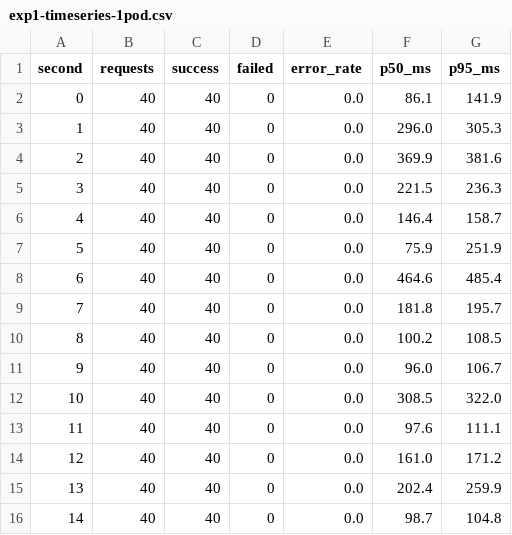
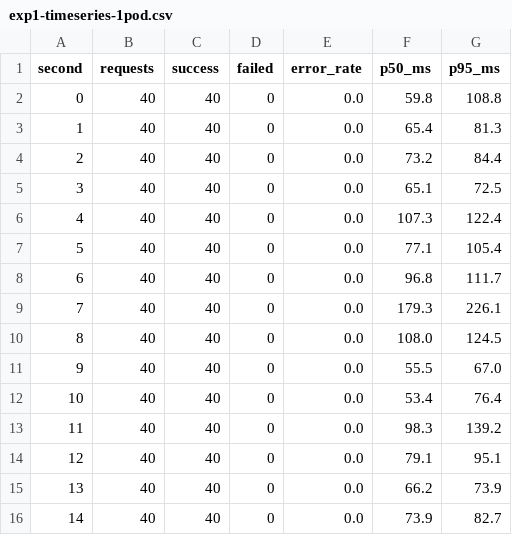
Before and after one commit to Konstantin-source/k3s_aws, a CSV file: experiments/results/exp1-timeseries-1pod.csv, drawn as a sheet; only a part is shown; the diff covers the shown part only.

Commit message:
feat(evaluation): add 3-run empirical results, exp3 step plot, and align chapters 7-9

```diff
--- a/experiments/results/exp1-timeseries-1pod.csv
+++ b/experiments/results/exp1-timeseries-1pod.csv
@@ -1,16 +1,16 @@
 second,requests,success,failed,error_rate,p50_ms,p95_ms
-0,40,40,0,0.0,86.1,141.9
-1,40,40,0,0.0,296.0,305.3
-2,40,40,0,0.0,369.9,381.6
-3,40,40,0,0.0,221.5,236.3
-4,40,40,0,0.0,146.4,158.7
-5,40,40,0,0.0,75.9,251.9
-6,40,40,0,0.0,464.6,485.4
-7,40,40,0,0.0,181.8,195.7
-8,40,40,0,0.0,100.2,108.5
-9,40,40,0,0.0,96.0,106.7
-10,40,40,0,0.0,308.5,322.0
-11,40,40,0,0.0,97.6,111.1
-12,40,40,0,0.0,161.0,171.2
-13,40,40,0,0.0,202.4,259.9
-14,40,40,0,0.0,98.7,104.8
+0,40,40,0,0.0,59.8,108.8
+1,40,40,0,0.0,65.4,81.3
+2,40,40,0,0.0,73.2,84.4
+3,40,40,0,0.0,65.1,72.5
+4,40,40,0,0.0,107.3,122.4
+5,40,40,0,0.0,77.1,105.4
+6,40,40,0,0.0,96.8,111.7
+7,40,40,0,0.0,179.3,226.1
+8,40,40,0,0.0,108.0,124.5
+9,40,40,0,0.0,55.5,67.0
+10,40,40,0,0.0,53.4,76.4
+11,40,40,0,0.0,98.3,139.2
+12,40,40,0,0.0,79.1,95.1
+13,40,40,0,0.0,66.2,73.9
+14,40,40,0,0.0,73.9,82.7
```
Also changed, not shown: 56 edited cells elsewhere in this file, experiments/results/exp1-timeseries-2pods.csv, experiments/results/exp2-timeseries.csv, 51 other files.
